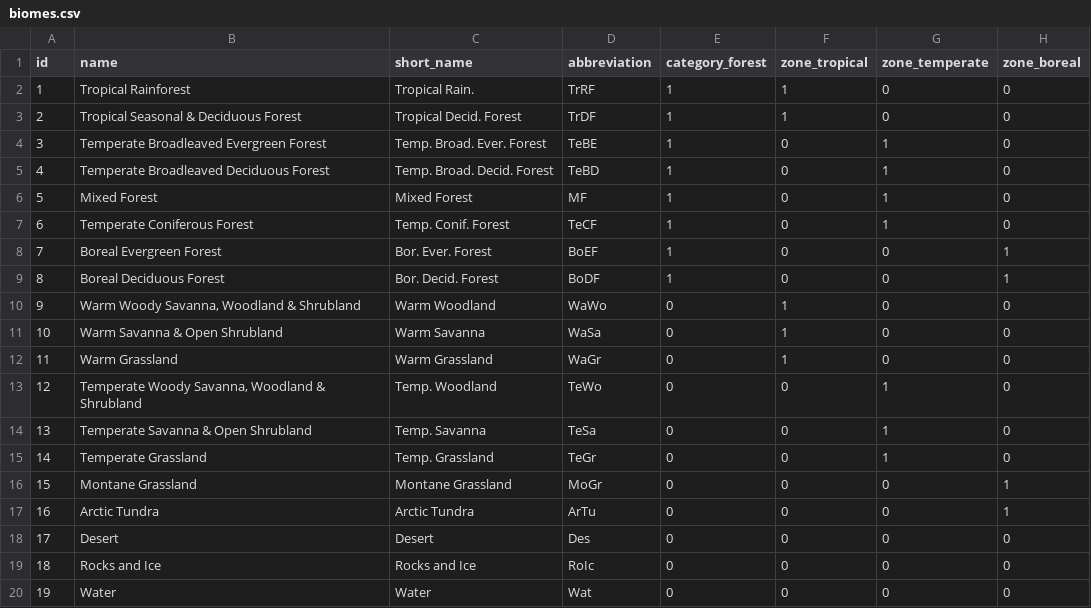
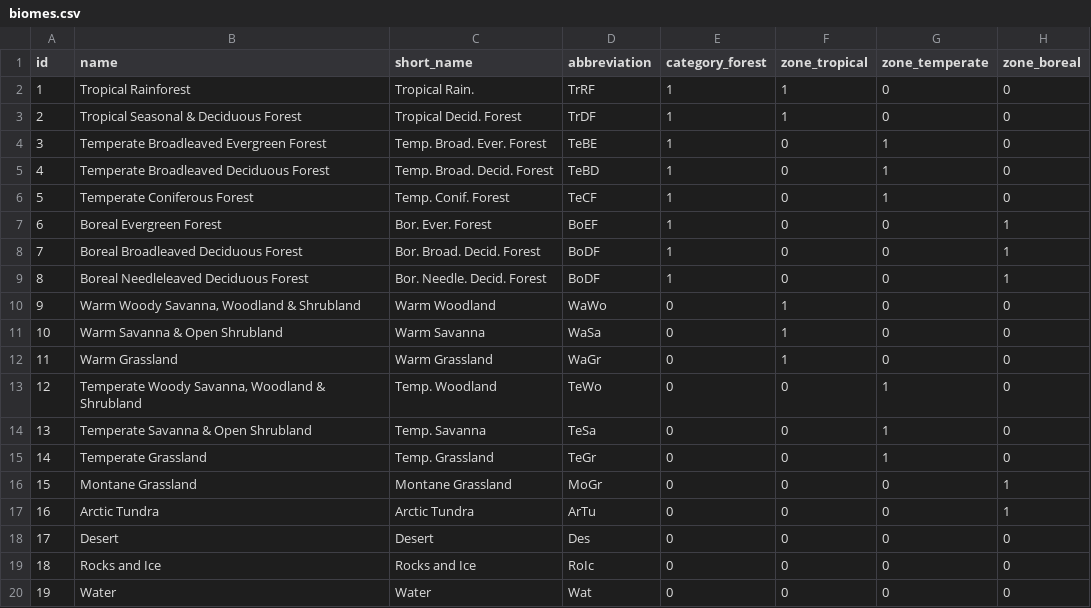
Before and after one commit to pik-tess/boundaries, a CSV file: inst/extdata/biomes.csv, drawn as a sheet; removed rows and columns are numbered as before the commit, all else as after; the diff names each change by its address in the sheet, - before the commit and + after, or states it on an @@ line.

Commit message:
remove mixed forest category from classify biomes

```diff
--- a/inst/extdata/biomes.csv
+++ b/inst/extdata/biomes.csv
-row 6: 5 | Mixed Forest | Mixed Forest | MF | 1 | 0 | 1 | 0
@@ column A (id) renumbered between rows 6 and 8 @@
-B8 (name): Boreal Deciduous Forest
+B8 (name): Boreal Broadleaved Deciduous Forest
-C8 (short_name): Bor. Decid. Forest
+C8 (short_name): Bor. Broad. Decid. Forest
+row 9: 8 | Boreal Needleleaved Deciduous Forest | Bor. Needle. Decid. Forest | BoDF | 1 | 0 | 0 | 1
```
Also changed, not shown: 2 other files.
